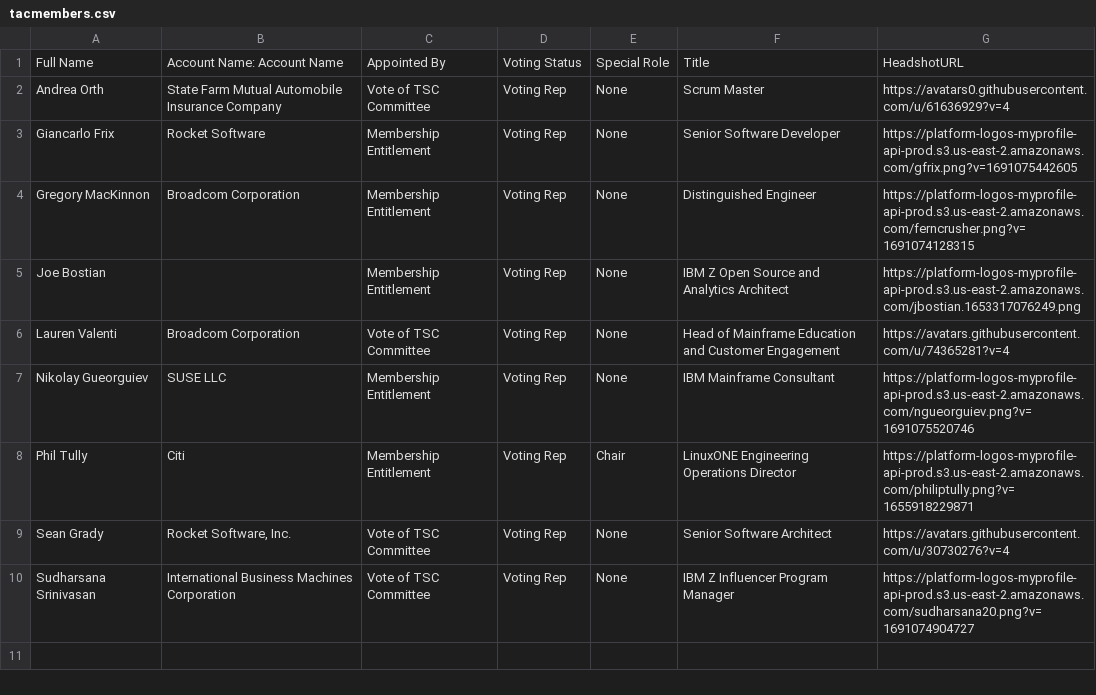
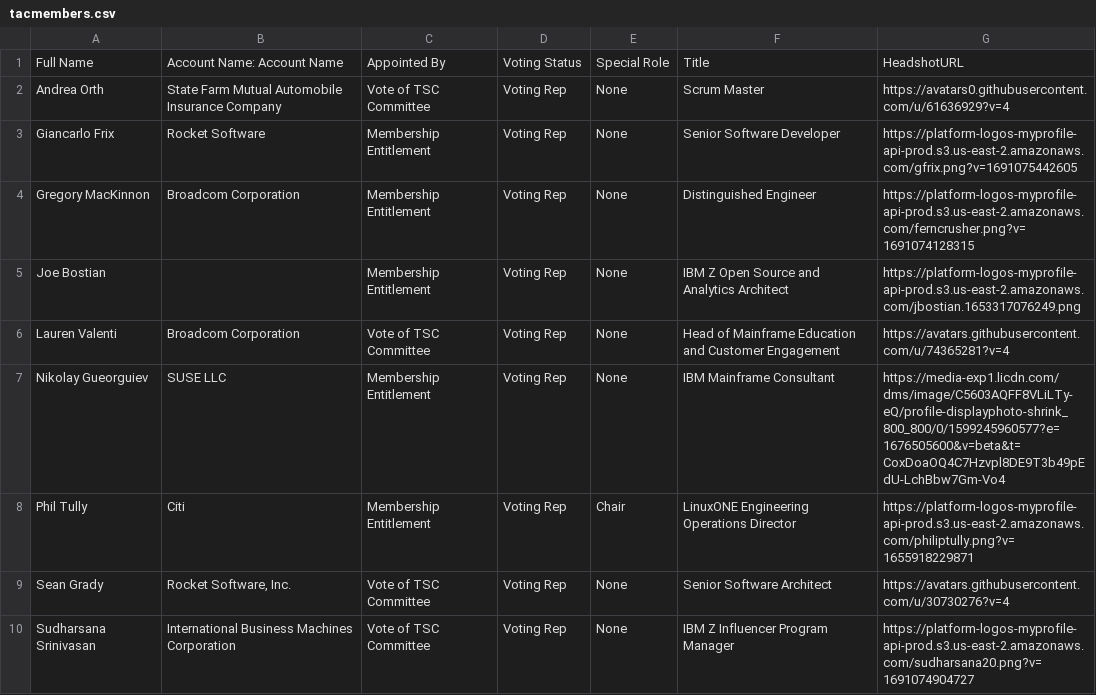
Before and after one commit to openmainframeproject/tac, a CSV file: _data/tacmembers.csv, drawn as a sheet.

Commit message:
Update Data Sources
Signed-off-by: GitHub <noreply@github.com>

```diff
--- a/_data/tacmembers.csv
+++ b/_data/tacmembers.csv
@@ -6,3 +6,3 @@ Joe Bostian,,Membership Entitlement,Voting Rep,None,IBM Z Open Source and Analyt
 Lauren Valenti,Broadcom Corporation,Vote of TSC Committee,Voting Rep,None,Head of Mainframe Education and Customer Engagement,https://avatars.githubusercontent.com/u/74365281?v=4
-Nikolay Gueorguiev,SUSE LLC,Membership Entitlement,Voting Rep,None,IBM Mainframe Consultant,https://platform-logos-myprofile-api-prod.s3.us-east-2.amazonaws.com/ngueorguiev.png?v=1691075520746
+Nikolay Gueorguiev,SUSE LLC,Membership Entitlement,Voting Rep,None,IBM Mainframe Consultant,https://media-exp1.licdn.com/dms/image/C5603AQFF8VLiLTy-eQ/profile-displayphoto-shrink_800_800/0/1599245960577?e=1676505600&v=beta&t=CoxDoaOQ4C7Hzvpl8DE9T3b49pEdU-LchBbw7Gm-Vo4
 Phil  Tully,Citi,Membership Entitlement,Voting Rep,Chair,LinuxONE Engineering Operations Director,https://platform-logos-myprofile-api-prod.s3.us-east-2.amazonaws.com/philiptully.png?v=1655918229871
```
